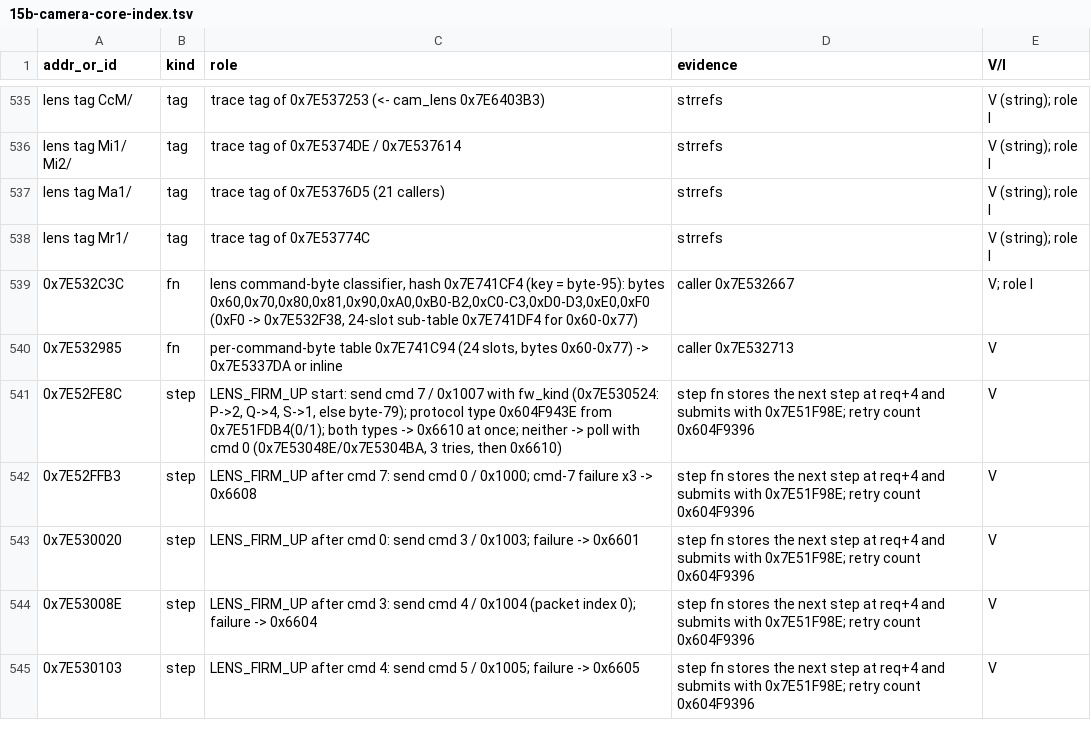
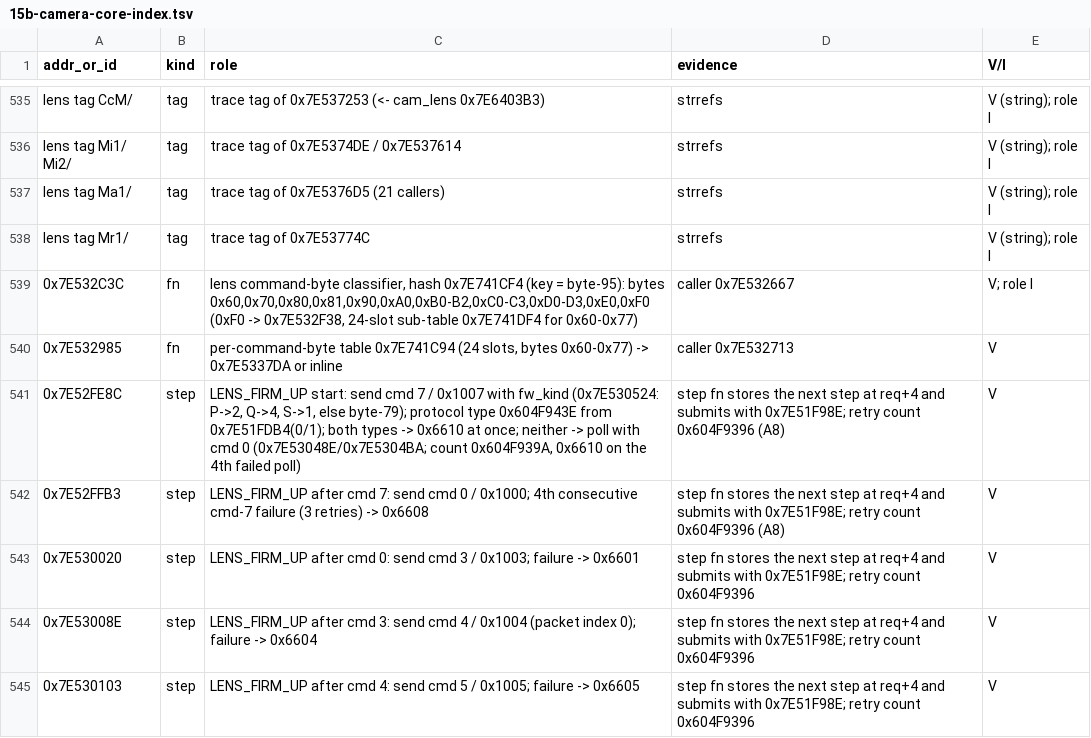
Before and after one commit to cfu288/EPM2Mod, a TSV file: experiments/2026-11-08-feature-map/sections/15b-camera-core-index.tsv, drawn as a sheet; only a part is shown, gaps mark what is left out; the diff covers the shown part only.

Commit message:
exp(feature-map): fix sections 15a-15d from audit A8
24 checked fixes (log audit/fixes-A8.md): the serial descriptor layout,
Bufferd's accepted request 13361, retry counts, the Blue SDK part-1 end,
and canUpdateFirmwareCard on the firmware page.

```diff
--- a/experiments/2026-11-08-feature-map/sections/15b-camera-core-index.tsv
+++ b/experiments/2026-11-08-feature-map/sections/15b-camera-core-index.tsv
@@ -540,4 +540,4 @@ lens tag Mr1/	tag	trace tag of 0x7E53774C	strrefs	V (string); role I
 0x7E532985	fn	per-command-byte table 0x7E741C94 (24 slots, bytes 0x60-0x77) -> 0x7E5337DA or inline	caller 0x7E532713	V
-0x7E52FE8C	step	LENS_FIRM_UP start: send cmd 7 / 0x1007 with fw_kind (0x7E530524: P->2, Q->4, S->1, else byte-79); protocol type 0x604F943E from 0x7E51FDB4(0/1); both types -> 0x6610 at once; neither -> poll with cmd 0 (0x7E53048E/0x7E5304BA, 3 tries, then 0x6610)	step fn stores the next step at req+4 and submits with 0x7E51F98E; retry count 0x604F9396	V
-0x7E52FFB3	step	LENS_FIRM_UP after cmd 7: send cmd 0 / 0x1000; cmd-7 failure x3 -> 0x6608	step fn stores the next step at req+4 and submits with 0x7E51F98E; retry count 0x604F9396	V
+0x7E52FE8C	step	LENS_FIRM_UP start: send cmd 7 / 0x1007 with fw_kind (0x7E530524: P->2, Q->4, S->1, else byte-79); protocol type 0x604F943E from 0x7E51FDB4(0/1); both types -> 0x6610 at once; neither -> poll with cmd 0 (0x7E53048E/0x7E5304BA; count 0x604F939A, 0x6610 on the 4th failed poll)	step fn stores the next step at req+4 and submits with 0x7E51F98E; retry count 0x604F9396 (A8)	V
+0x7E52FFB3	step	LENS_FIRM_UP after cmd 7: send cmd 0 / 0x1000; 4th consecutive cmd-7 failure (3 retries) -> 0x6608	step fn stores the next step at req+4 and submits with 0x7E51F98E; retry count 0x604F9396 (A8)	V
 0x7E530020	step	LENS_FIRM_UP after cmd 0: send cmd 3 / 0x1003; failure -> 0x6601	step fn stores the next step at req+4 and submits with 0x7E51F98E; retry count 0x604F9396	V
```
Also changed, not shown: 10 edited cells elsewhere in this file, experiments/2026-11-08-feature-map/sections/15a-gui-pages.tsv, experiments/2026-11-08-feature-map/sections/15c-class-index.tsv, 7 other files.
